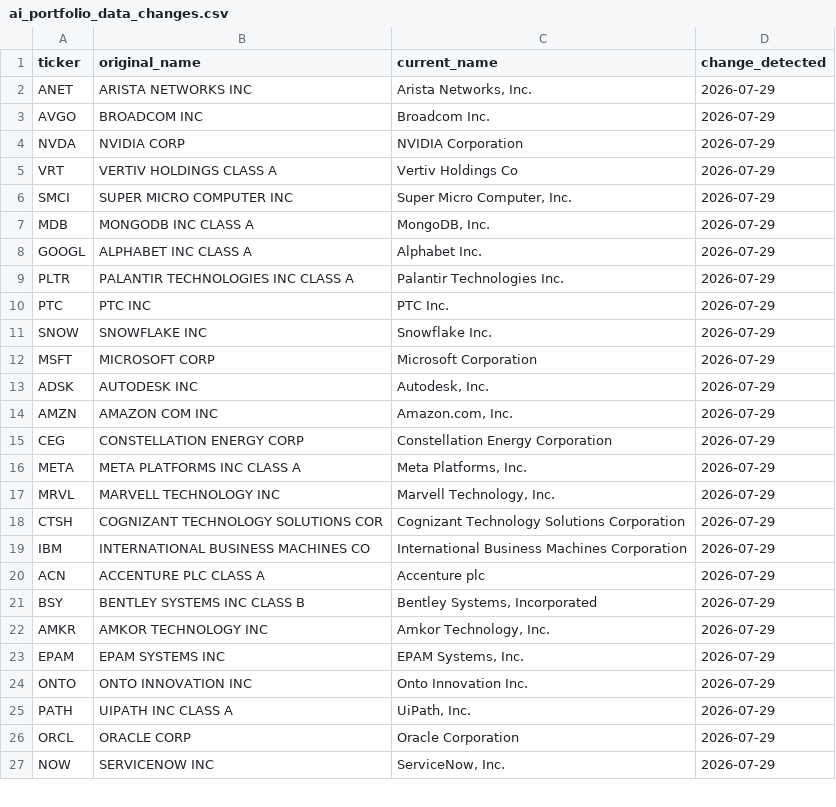
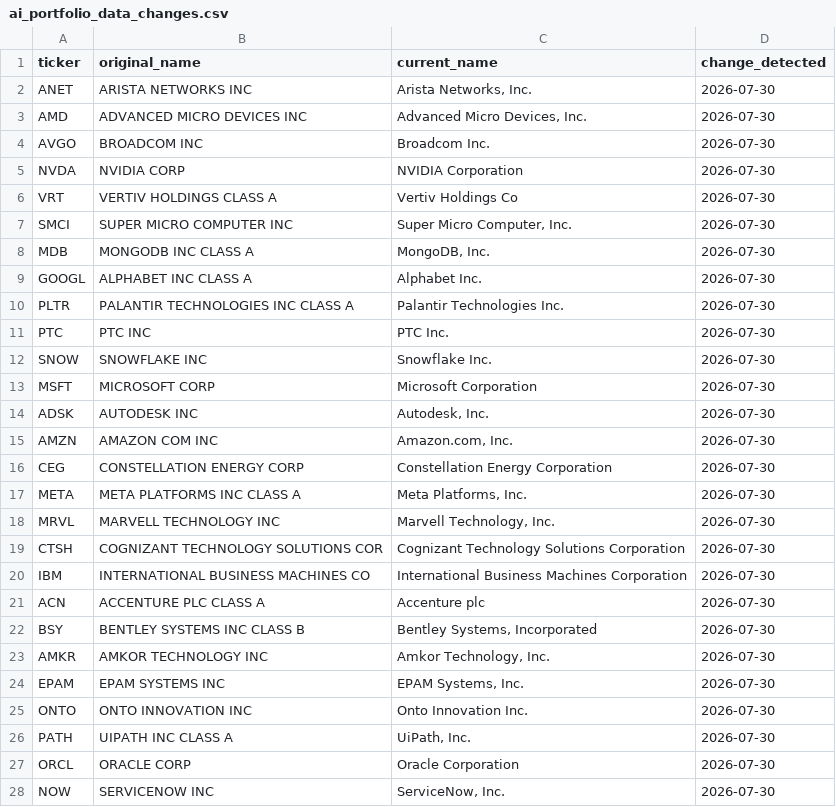
Before and after one commit to nitishrsinha/nitishrsinha.github.io, a CSV file: files/ai_portfolio_data_changes.csv, drawn as a sheet; only a part is shown; the diff covers the shown part only.

```diff
--- a/files/ai_portfolio_data_changes.csv
+++ b/files/ai_portfolio_data_changes.csv
@@ -1,27 +1,28 @@
 ticker,original_name,current_name,change_detected
-ANET,ARISTA NETWORKS INC,"Arista Networks, Inc.",2026-07-29
-AVGO,BROADCOM INC,Broadcom Inc.,2026-07-29
-NVDA,NVIDIA CORP,NVIDIA Corporation,2026-07-29
-VRT,VERTIV HOLDINGS CLASS A,Vertiv Holdings Co,2026-07-29
-SMCI,SUPER MICRO COMPUTER INC,"Super Micro Computer, Inc.",2026-07-29
-MDB,MONGODB INC CLASS A,"MongoDB, Inc.",2026-07-29
-GOOGL,ALPHABET INC CLASS A,Alphabet Inc.,2026-07-29
-PLTR,PALANTIR TECHNOLOGIES INC CLASS A,Palantir Technologies Inc.,2026-07-29
-PTC,PTC INC,PTC Inc.,2026-07-29
-SNOW,SNOWFLAKE INC,Snowflake Inc.,2026-07-29
-MSFT,MICROSOFT CORP,Microsoft Corporation,2026-07-29
-ADSK,AUTODESK INC,"Autodesk, Inc.",2026-07-29
-AMZN,AMAZON COM INC,"Amazon.com, Inc.",2026-07-29
-CEG,CONSTELLATION ENERGY CORP,Constellation Energy Corporation,2026-07-29
-META,META PLATFORMS INC CLASS A,"Meta Platforms, Inc.",2026-07-29
-MRVL,MARVELL TECHNOLOGY INC,"Marvell Technology, Inc.",2026-07-29
-CTSH,COGNIZANT TECHNOLOGY SOLUTIONS COR,Cognizant Technology Solutions Corporation,2026-07-29
-IBM,INTERNATIONAL BUSINESS MACHINES CO,International Business Machines Corporation,2026-07-29
-ACN,ACCENTURE PLC CLASS A,Accenture plc,2026-07-29
-BSY,BENTLEY SYSTEMS INC CLASS B,"Bentley Systems, Incorporated",2026-07-29
-AMKR,AMKOR TECHNOLOGY INC,"Amkor Technology, Inc.",2026-07-29
-EPAM,EPAM SYSTEMS INC,"EPAM Systems, Inc.",2026-07-29
-ONTO,ONTO INNOVATION INC,Onto Innovation Inc.,2026-07-29
-PATH,UIPATH INC CLASS A,"UiPath, Inc.",2026-07-29
-ORCL,ORACLE CORP,Oracle Corporation,2026-07-29
-NOW,SERVICENOW INC,"ServiceNow, Inc.",2026-07-29
+ANET,ARISTA NETWORKS INC,"Arista Networks, Inc.",2026-07-30
+AMD,ADVANCED MICRO DEVICES INC,"Advanced Micro Devices, Inc.",2026-07-30
+AVGO,BROADCOM INC,Broadcom Inc.,2026-07-30
+NVDA,NVIDIA CORP,NVIDIA Corporation,2026-07-30
+VRT,VERTIV HOLDINGS CLASS A,Vertiv Holdings Co,2026-07-30
+SMCI,SUPER MICRO COMPUTER INC,"Super Micro Computer, Inc.",2026-07-30
+MDB,MONGODB INC CLASS A,"MongoDB, Inc.",2026-07-30
+GOOGL,ALPHABET INC CLASS A,Alphabet Inc.,2026-07-30
+PLTR,PALANTIR TECHNOLOGIES INC CLASS A,Palantir Technologies Inc.,2026-07-30
+PTC,PTC INC,PTC Inc.,2026-07-30
+SNOW,SNOWFLAKE INC,Snowflake Inc.,2026-07-30
+MSFT,MICROSOFT CORP,Microsoft Corporation,2026-07-30
+ADSK,AUTODESK INC,"Autodesk, Inc.",2026-07-30
+AMZN,AMAZON COM INC,"Amazon.com, Inc.",2026-07-30
+CEG,CONSTELLATION ENERGY CORP,Constellation Energy Corporation,2026-07-30
+META,META PLATFORMS INC CLASS A,"Meta Platforms, Inc.",2026-07-30
+MRVL,MARVELL TECHNOLOGY INC,"Marvell Technology, Inc.",2026-07-30
+CTSH,COGNIZANT TECHNOLOGY SOLUTIONS COR,Cognizant Technology Solutions Corporation,2026-07-30
+IBM,INTERNATIONAL BUSINESS MACHINES CO,International Business Machines Corporation,2026-07-30
+ACN,ACCENTURE PLC CLASS A,Accenture plc,2026-07-30
+BSY,BENTLEY SYSTEMS INC CLASS B,"Bentley Systems, Incorporated",2026-07-30
+AMKR,AMKOR TECHNOLOGY INC,"Amkor Technology, Inc.",2026-07-30
+EPAM,EPAM SYSTEMS INC,"EPAM Systems, Inc.",2026-07-30
+ONTO,ONTO INNOVATION INC,Onto Innovation Inc.,2026-07-30
+PATH,UIPATH INC CLASS A,"UiPath, Inc.",2026-07-30
+ORCL,ORACLE CORP,Oracle Corporation,2026-07-30
+NOW,SERVICENOW INC,"ServiceNow, Inc.",2026-07-30
```
Also changed, not shown: 1 added row and 10 edited cells elsewhere in this file, files/ai_portfolio_data_weights.csv, 3 other files.
